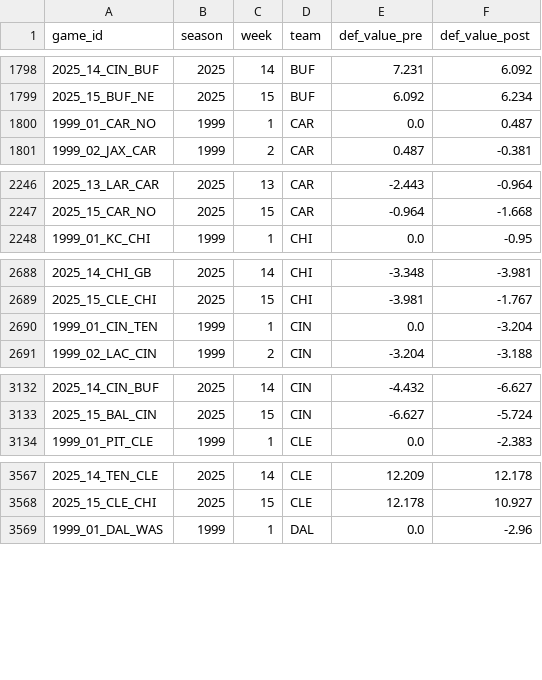
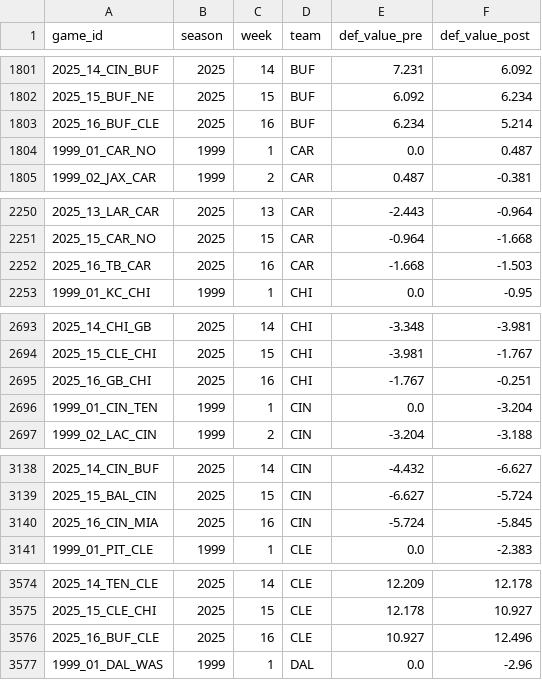
Before and after one commit to greerreNFL/nfeloqb, a CSV file: Other Data/defensive_adjustments.csv, drawn as a sheet; only a part is shown, gaps mark what is left out; the diff covers the shown part only; the diff names each change by its address in the sheet, - before the commit and + after, or states it on an @@ line.

```diff
--- a/Other Data/defensive_adjustments.csv
+++ b/Other Data/defensive_adjustments.csv
+row 1803: 2025_16_BUF_CLE | 2025 | 16 | BUF | 6.234 | 5.214
+row 2252: 2025_16_TB_CAR | 2025 | 16 | CAR | -1.668 | -1.503
+row 2695: 2025_16_GB_CHI | 2025 | 16 | CHI | -1.767 | -0.251
+row 3140: 2025_16_CIN_MIA | 2025 | 16 | CIN | -5.724 | -5.845
+row 3576: 2025_16_BUF_CLE | 2025 | 16 | CLE | 10.927 | 12.496
```
Also changed, not shown: 27 added rows and 2 edited cells elsewhere in this file, Other Data/meta_data.csv, 2 other files.
